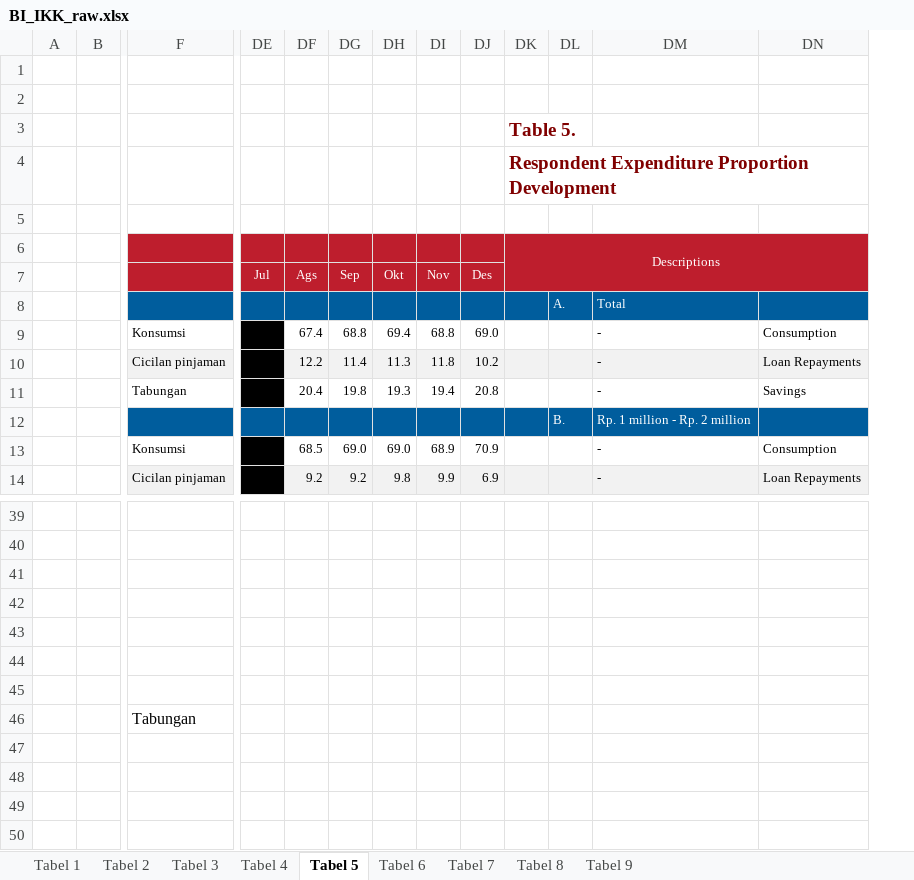
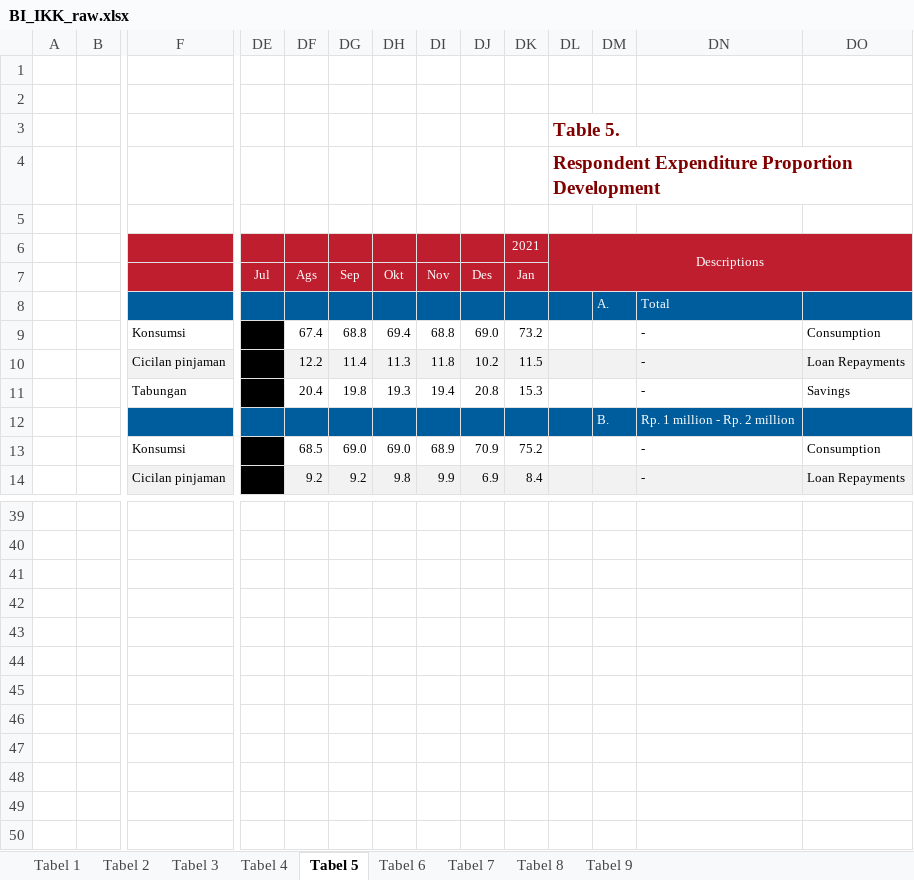
Before and after one commit to dzulfiqarfr/indonesia-recovery-tracker, an Excel workbook: data/BI_IKK_raw.xlsx, sheet Tabel 5, drawn as a sheet; only a part is shown, gaps mark what is left out; values as stored, in another font and other column widths than the file's, no borders; removed rows and columns are numbered as before the commit, all else as after; rows hold the shown columns only; the diff names each change by its address in the sheet, - before the commit and + after, or states it on an @@ line.

```diff
--- a/data/BI_IKK_raw.xlsx (sheet Tabel 5)
+++ b/data/BI_IKK_raw.xlsx (sheet Tabel 5)
+column DK, rows 6-14: 2021 | Jan |  | 73.2 | 11.5 | 15.3 |  | 75.2 | 8.4
-row 46:  |  | Tabungan
+row 50: (empty)
```
Also changed, not shown: sheet Tabel 7, sheet Tabel 1, sheet Tabel 9, sheet Tabel 6, sheet Tabel 4, sheet Tabel 3, 2 more sheets, formulas that keep their value, 2 other files.
